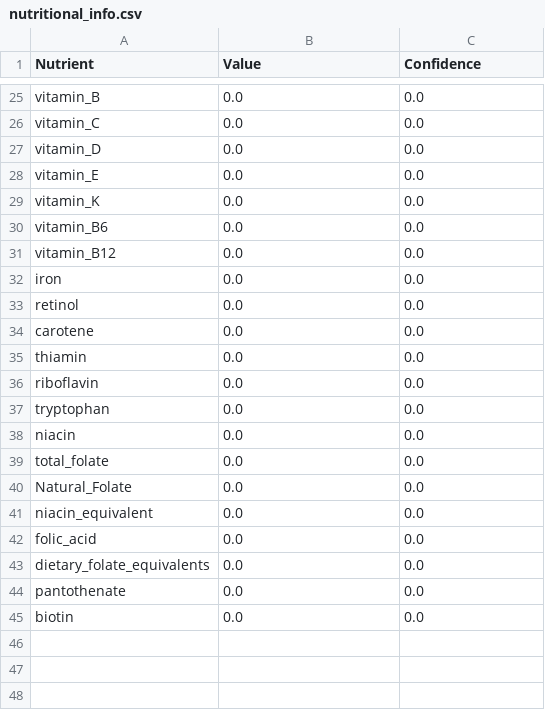
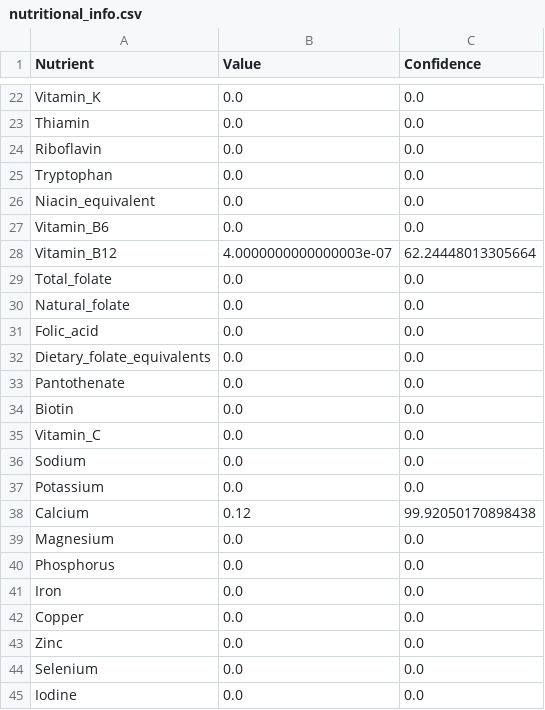
Before and after one commit to Divyanshu411/NutriScan, a CSV file: OCR Research/GUI/nutritional_info.csv, drawn as a sheet; only a part is shown, gaps mark what is left out; addresses are those after the commit; the diff covers the shown part only; the diff names each change by its address in the sheet, - before the commit and + after, or states it on an @@ line.

```diff
--- a/OCR Research/GUI/nutritional_info.csv
+++ b/OCR Research/GUI/nutritional_info.csv
-A22 (Nutrient): vitamin_B
+A22 (Nutrient): Vitamin_K
-A23 (Nutrient): vitamin_C
+A23 (Nutrient): Thiamin
-A24 (Nutrient): vitamin_D
+A24 (Nutrient): Riboflavin
-A25 (Nutrient): vitamin_E
+A25 (Nutrient): Tryptophan
-A26 (Nutrient): vitamin_K
+A26 (Nutrient): Niacin_equivalent
-A27 (Nutrient): vitamin_B6
+A27 (Nutrient): Vitamin_B6
+row 28: Vitamin_B12 | 4.0000000000000003e-07 | 62.24448013305664
-A29 (Nutrient): vitamin_B12
+A29 (Nutrient): Total_folate
+row 30: Natural_folate | 0.0 | 0.0
-A31 (Nutrient): iron
+A31 (Nutrient): Folic_acid
-A32 (Nutrient): retinol
+A32 (Nutrient): Dietary_folate_equivalents
-A33 (Nutrient): carotene
+A33 (Nutrient): Pantothenate
-A34 (Nutrient): thiamin
+A34 (Nutrient): Biotin
-A35 (Nutrient): riboflavin
+A35 (Nutrient): Vitamin_C
-A36 (Nutrient): tryptophan
+A36 (Nutrient): Sodium
-A37 (Nutrient): niacin
+A37 (Nutrient): Potassium
+row 38: Calcium | 0.12 | 99.92050170898438
-A39 (Nutrient): total_folate
+A39 (Nutrient): Magnesium
-A40 (Nutrient): Natural_Folate
+A40 (Nutrient): Phosphorus
-A41 (Nutrient): niacin_equivalent
+A41 (Nutrient): Iron
-A42 (Nutrient): folic_acid
+A42 (Nutrient): Copper
-A43 (Nutrient): dietary_folate_equivalents
+A43 (Nutrient): Zinc
-A44 (Nutrient): pantothenate
+A44 (Nutrient): Selenium
-A45 (Nutrient): biotin
+A45 (Nutrient): Iodine
```
Also changed, not shown: 7 added rows, 10 removed rows and 15 edited cells elsewhere in this file, 2 other files.
